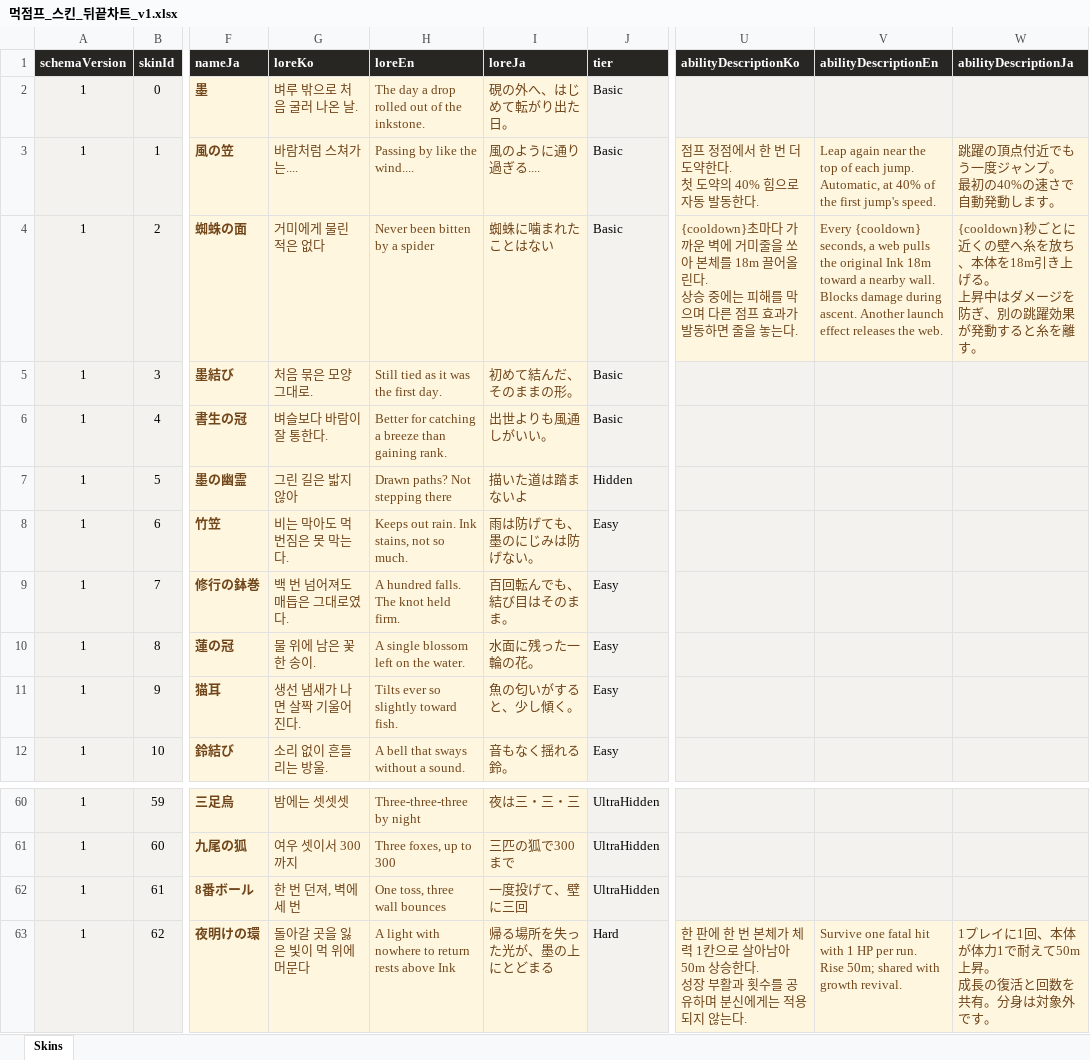
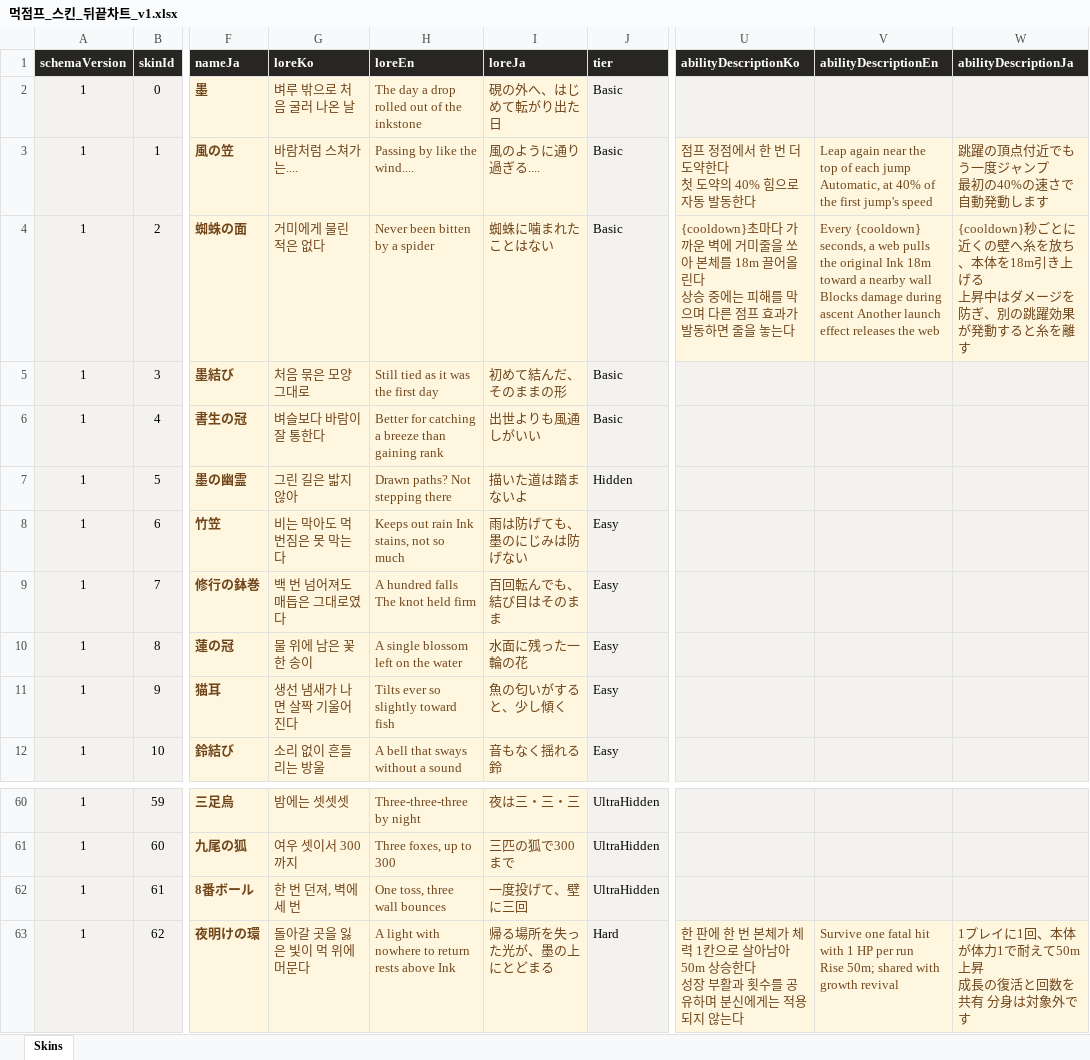
Before and after one commit to Team-Swooord/muk-jump, an Excel workbook: outputs/skin-chart-20260914/먹점프_스킨_뒤끝차트_v1.xlsx, sheet Skins, drawn as a sheet; only a part is shown, gaps mark what is left out; values as stored, in another font and other column widths than the file's, no borders; table styles not drawn; ↵ is a line break in a cell; the diff covers the shown part only; the diff names each change by its address in the sheet, - before the commit and + after, or states it on an @@ line.

Commit message:
fix(skins): 스킨 설명의 문장 마침표 제거
세 언어의 소개·특수능력 설명과 엑셀 차트를 동기화한다. 이전 차트 적용 시에도 문장 마침표만 제거하며 말줄임표·수치·줄바꿈을 유지한다. 관련 검사 69개와 씬 상태 검증을 통과했다.

```diff
--- a/outputs/skin-chart-20260914/먹점프_스킨_뒤끝차트_v1.xlsx (sheet Skins)
+++ b/outputs/skin-chart-20260914/먹점프_스킨_뒤끝차트_v1.xlsx (sheet Skins)
-G2 (loreKo): 벼루 밖으로 처음 굴러 나온 날.
+G2 (loreKo): 벼루 밖으로 처음 굴러 나온 날
-H2 (loreEn): The day a drop rolled out of the inkstone.
+H2 (loreEn): The day a drop rolled out of the inkstone
-I2 (loreJa): 硯の外へ、はじめて転がり出た日。
+I2 (loreJa): 硯の外へ、はじめて転がり出た日
-U3 (abilityDescriptionKo): 점프 정점에서 한 번 더 도약한다. ↵ 첫 도약의 40% 힘으로 자동 발동한다.
+U3 (abilityDescriptionKo): 점프 정점에서 한 번 더 도약한다 ↵ 첫 도약의 40% 힘으로 자동 발동한다
-V3 (abilityDescriptionEn): …of each jump. ↵ Automatic, at 40% of the first jump's speed.
+V3 (abilityDescriptionEn): …of each jump ↵ Automatic, at 40% of the first jump's speed
-W3 (abilityDescriptionJa): 跳躍の頂点付近でもう一度ジャンプ。 ↵ 最初の40%の速さで自動発動します。
+W3 (abilityDescriptionJa): 跳躍の頂点付近でもう一度ジャンプ ↵ 最初の40%の速さで自動発動します
-U4 (abilityDescriptionKo): …어올린다. ↵ 상승 중에는 피해를 막으며 다른 점프 효과가 발동하면 줄을 놓는다.
+U4 (abilityDescriptionKo): …어올린다 ↵ 상승 중에는 피해를 막으며 다른 점프 효과가 발동하면 줄을 놓는다
-V4 (abilityDescriptionEn): …a nearby wall. ↵ Blocks damage during ascent. Another launch effect releases the web.
+V4 (abilityDescriptionEn): …a nearby wall ↵ Blocks damage during ascent Another launch effect releases the web
-W4 (abilityDescriptionJa): …き上げる。 ↵ 上昇中はダメージを防ぎ、別の跳躍効果が発動すると糸を離す。
+W4 (abilityDescriptionJa): …き上げる ↵ 上昇中はダメージを防ぎ、別の跳躍効果が発動すると糸を離す
-G5 (loreKo): 처음 묶은 모양 그대로.
+G5 (loreKo): 처음 묶은 모양 그대로
-H5 (loreEn): Still tied as it was the first day.
+H5 (loreEn): Still tied as it was the first day
-I5 (loreJa): 初めて結んだ、そのままの形。
+I5 (loreJa): 初めて結んだ、そのままの形
-G6 (loreKo): 벼슬보다 바람이 잘 통한다.
+G6 (loreKo): 벼슬보다 바람이 잘 통한다
-H6 (loreEn): …than gaining rank.
+H6 (loreEn): …than gaining rank
-I6 (loreJa): 出世よりも風通しがいい。
+I6 (loreJa): 出世よりも風通しがいい
-G8 (loreKo): 비는 막아도 먹 번짐은 못 막는다.
+G8 (loreKo): 비는 막아도 먹 번짐은 못 막는다
-H8 (loreEn): Keeps out rain. Ink stains, not so much.
+H8 (loreEn): Keeps out rain Ink stains, not so much
-I8 (loreJa): 雨は防げても、墨のにじみは防げない。
+I8 (loreJa): 雨は防げても、墨のにじみは防げない
-G9 (loreKo): 백 번 넘어져도 매듭은 그대로였다.
+G9 (loreKo): 백 번 넘어져도 매듭은 그대로였다
-H9 (loreEn): A hundred falls. The knot held firm.
+H9 (loreEn): A hundred falls The knot held firm
-I9 (loreJa): 百回転んでも、結び目はそのまま。
+I9 (loreJa): 百回転んでも、結び目はそのまま
-G10 (loreKo): 물 위에 남은 꽃 한 송이.
+G10 (loreKo): 물 위에 남은 꽃 한 송이
-H10 (loreEn): A single blossom left on the water.
+H10 (loreEn): A single blossom left on the water
-I10 (loreJa): 水面に残った一輪の花。
+I10 (loreJa): 水面に残った一輪の花
-G11 (loreKo): 생선 냄새가 나면 살짝 기울어진다.
+G11 (loreKo): 생선 냄새가 나면 살짝 기울어진다
-H11 (loreEn): Tilts ever so slightly toward fish.
+H11 (loreEn): Tilts ever so slightly toward fish
-I11 (loreJa): 魚の匂いがすると、少し傾く。
+I11 (loreJa): 魚の匂いがすると、少し傾く
-G12 (loreKo): 소리 없이 흔들리는 방울.
+G12 (loreKo): 소리 없이 흔들리는 방울
-H12 (loreEn): A bell that sways without a sound.
+H12 (loreEn): A bell that sways without a sound
-I12 (loreJa): 音もなく揺れる鈴。
+I12 (loreJa): 音もなく揺れる鈴
-U63 (abilityDescriptionKo): …상승한다. ↵ 성장 부활과 횟수를 공유하며 분신에게는 적용되지 않는다.
+U63 (abilityDescriptionKo): …상승한다 ↵ 성장 부활과 횟수를 공유하며 분신에게는 적용되지 않는다
-V63 (abilityDescriptionEn): …HP per run. ↵ Rise 50m; shared with growth revival.
+V63 (abilityDescriptionEn): …HP per run ↵ Rise 50m; shared with growth revival
-W63 (abilityDescriptionJa): 1プレイに1回、本体が体力1で耐えて50m上昇。 ↵ 成長の復活と回数を共有。分身は対象外です。
+W63 (abilityDescriptionJa): 1プレイに1回、本体が体力1で耐えて50m上昇 ↵ 成長の復活と回数を共有 分身は対象外です
```
Also changed, not shown: 105 edited cells elsewhere in this sheet, 12 other files.
